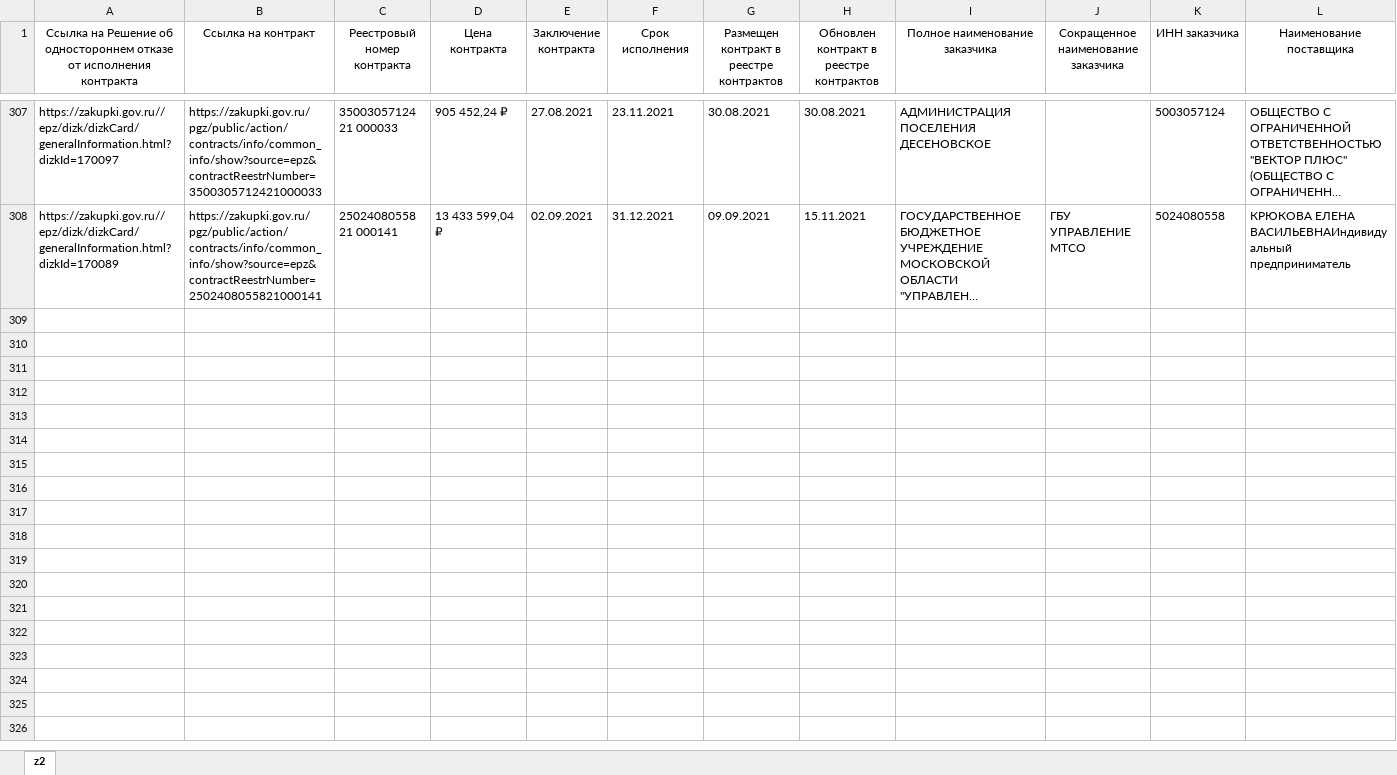
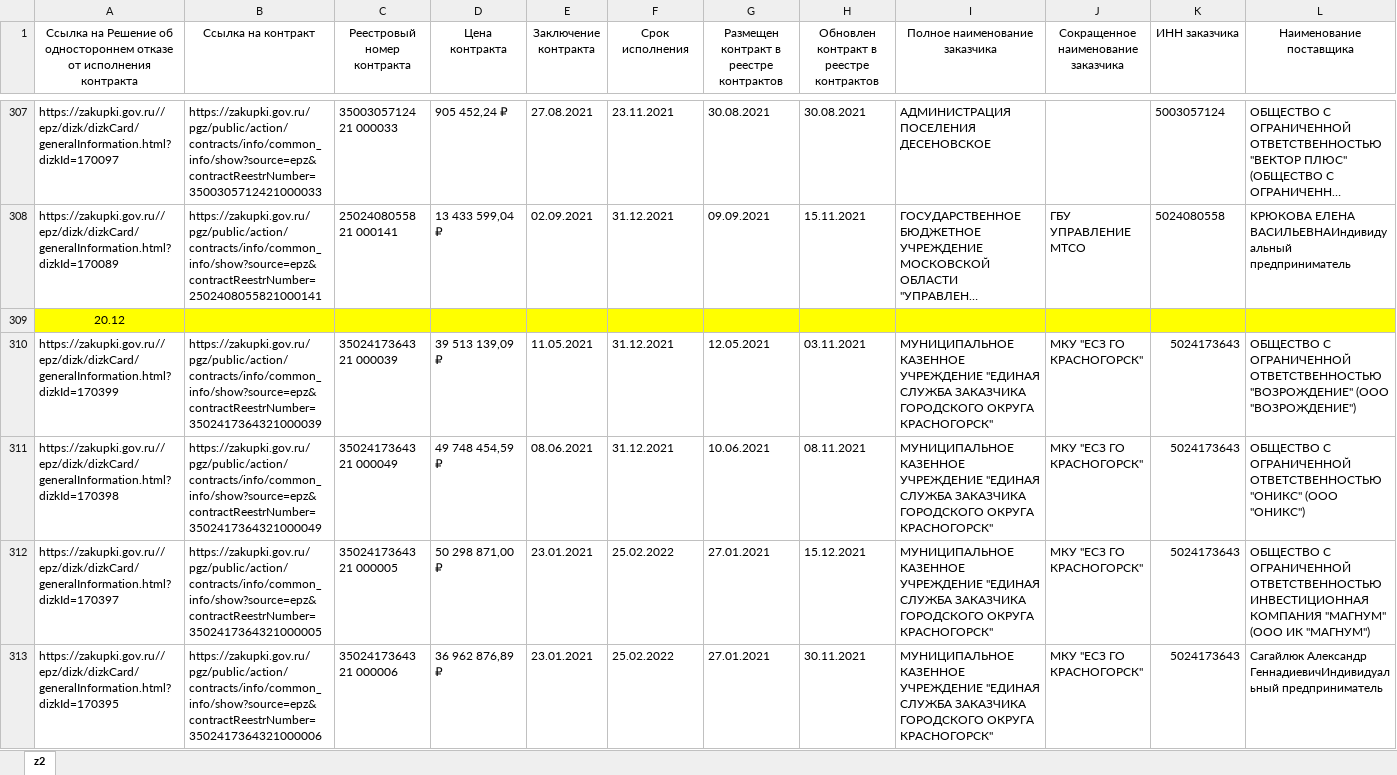
Before and after one commit to ivan3scence/zakupki, an Excel workbook: zakupki_rastorjenie_base.xlsx, sheet z2, drawn as a sheet; only a part is shown, gaps mark what is left out; long unchanged cells end in …; values as stored, in another font and other column widths than the file's, no borders; rows hold the shown columns only; the diff covers the shown part only; the diff names each change by its address in the sheet, - before the commit and + after, or states it on an @@ line.

```diff
--- a/zakupki_rastorjenie_base.xlsx (sheet z2)
+++ b/zakupki_rastorjenie_base.xlsx (sheet z2)
+row 309: 20.12
+row 310: https://zakupki.gov.ru//epz/dizk/dizkCard/generalInformation.html?dizkId=170399 | https://zakupki.gov.ru/pgz/public/action/contracts/info/common_info/show?source=epz&contractReestrNumber=3502417364321000039 | 35024173643 21 000039 | 39 513 139,09 ₽ | 11.05.2021 | 31.12.2021 | 12.05.2021 | 03.11.2021 | МУНИЦИПАЛЬНОЕ КАЗЕННОЕ УЧРЕЖДЕНИЕ "ЕДИНАЯ СЛУЖБА ЗАКАЗЧИКА ГОРОДСКОГО ОКРУГА КРАСНОГОРСК" | МКУ "ЕСЗ ГО КРАСНОГОРСК" | 5024173643 | ОБЩЕСТВО С ОГРАНИЧЕННОЙ ОТВЕТСТВЕННОСТЬЮ "ВОЗРОЖДЕНИЕ" (ООО "ВОЗРОЖДЕНИЕ")
+row 311: https://zakupki.gov.ru//epz/dizk/dizkCard/generalInformation.html?dizkId=170398 | https://zakupki.gov.ru/pgz/public/action/contracts/info/common_info/show?source=epz&contractReestrNumber=3502417364321000049 | 35024173643 21 000049 | 49 748 454,59 ₽ | 08.06.2021 | 31.12.2021 | 10.06.2021 | 08.11.2021 | МУНИЦИПАЛЬНОЕ КАЗЕННОЕ УЧРЕЖДЕНИЕ "ЕДИНАЯ СЛУЖБА ЗАКАЗЧИКА ГОРОДСКОГО ОКРУГА КРАСНОГОРСК" | МКУ "ЕСЗ ГО КРАСНОГОРСК" | 5024173643 | ОБЩЕСТВО С ОГРАНИЧЕННОЙ ОТВЕТСТВЕННОСТЬЮ "ОНИКС" (ООО "ОНИКС")
+row 312: https://zakupki.gov.ru//epz/dizk/dizkCard/generalInformation.html?dizkId=170397 | https://zakupki.gov.ru/pgz/public/action/contracts/info/common_info/show?source=epz&contractReestrNumber=3502417364321000005 | 35024173643 21 000005 | 50 298 871,00 ₽ | 23.01.2021 | 25.02.2022 | 27.01.2021 | 15.12.2021 | МУНИЦИПАЛЬНОЕ КАЗЕННОЕ УЧРЕЖДЕНИЕ "ЕДИНАЯ СЛУЖБА ЗАКАЗЧИКА ГОРОДСКОГО ОКРУГА КРАСНОГОРСК" | МКУ "ЕСЗ ГО КРАСНОГОРСК" | 5024173643 | ОБЩЕСТВО С ОГРАНИЧЕННОЙ ОТВЕТСТВЕННОСТЬЮ ИНВЕСТИЦИОННАЯ КОМПАНИЯ "МАГНУМ" (ООО ИК "МАГНУМ")
+row 313: https://zakupki.gov.ru//epz/dizk/dizkCard/generalInformation.html?dizkId=170395 | https://zakupki.gov.ru/pgz/public/action/contracts/info/common_info/show?source=epz&contractReestrNumber=3502417364321000006 | 35024173643 21 000006 | 36 962 876,89 ₽ | 23.01.2021 | 25.02.2022 | 27.01.2021 | 30.11.2021 | МУНИЦИПАЛЬНОЕ КАЗЕННОЕ УЧРЕЖДЕНИЕ "ЕДИНАЯ СЛУЖБА ЗАКАЗЧИКА ГОРОДСКОГО ОКРУГА КРАСНОГОРСК" | МКУ "ЕСЗ ГО КРАСНОГОРСК" | 5024173643 | Сагайлюк Александр ГеннадиевичИндивидуальный предприниматель
```
Also changed, not shown: 27 added rows elsewhere in this sheet, 4 other files.
